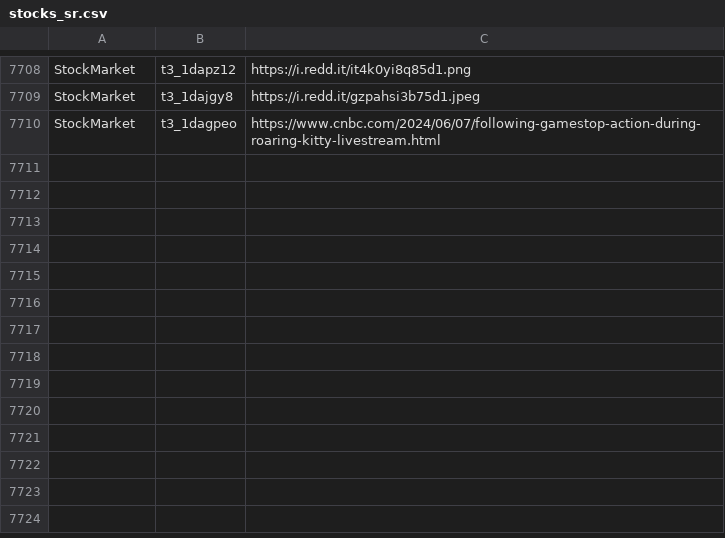
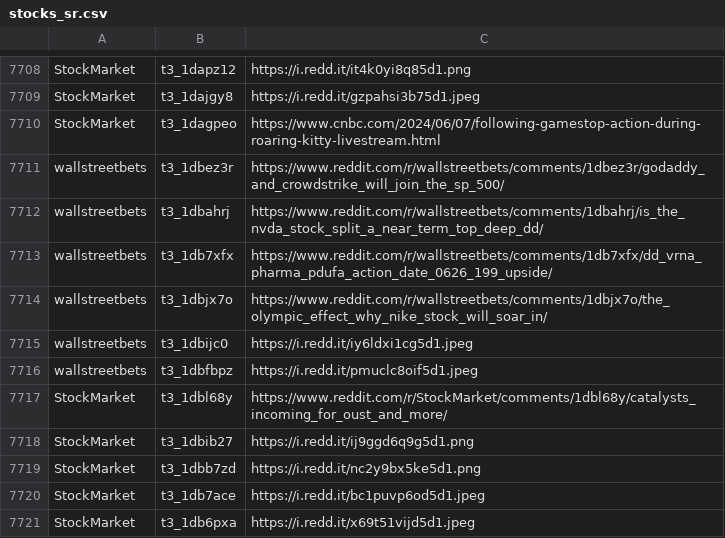
Before and after one commit to dli-invest/finreddit, a CSV file: internal/stocks_sr.csv, drawn as a sheet; only a part is shown, gaps mark what is left out.

```diff
--- a/internal/stocks_sr.csv
+++ b/internal/stocks_sr.csv
@@ -7710 +7710,12 @@ StockMarket,t3_1dajgy8,https://i.redd.it/gzpahsi3b75d1.jpeg
 StockMarket,t3_1dagpeo,https://www.cnbc.com/2024/06/07/following-gamestop-action-during-roaring-kitty-livestream.html
+wallstreetbets,t3_1dbez3r,https://www.reddit.com/r/wallstreetbets/comments/1dbez3r/godaddy_and_crowdstrike_will_join_the_sp_500/
+wallstreetbets,t3_1dbahrj,https://www.reddit.com/r/wallstreetbets/comments/1dbahrj/is_the_nvda_stock_split_a_near_term_top_deep_dd/
+wallstreetbets,t3_1db7xfx,https://www.reddit.com/r/wallstreetbets/comments/1db7xfx/dd_vrna_pharma_pdufa_action_date_0626_199_upside/
+wallstreetbets,t3_1dbjx7o,https://www.reddit.com/r/wallstreetbets/comments/1dbjx7o/the_olympic_effect_why_nike_stock_will_soar_in/
+wallstreetbets,t3_1dbijc0,https://i.redd.it/iy6ldxi1cg5d1.jpeg
+wallstreetbets,t3_1dbfbpz,https://i.redd.it/pmuclc8oif5d1.jpeg
+StockMarket,t3_1dbl68y,https://www.reddit.com/r/StockMarket/comments/1dbl68y/catalysts_incoming_for_oust_and_more/
+StockMarket,t3_1dbib27,https://i.redd.it/ij9ggd6q9g5d1.png
+StockMarket,t3_1dbb7zd,https://i.redd.it/nc2y9bx5ke5d1.png
+StockMarket,t3_1db7ace,https://i.redd.it/bc1puvp6od5d1.jpeg
+StockMarket,t3_1db6pxa,https://i.redd.it/x69t51vijd5d1.jpeg
```
